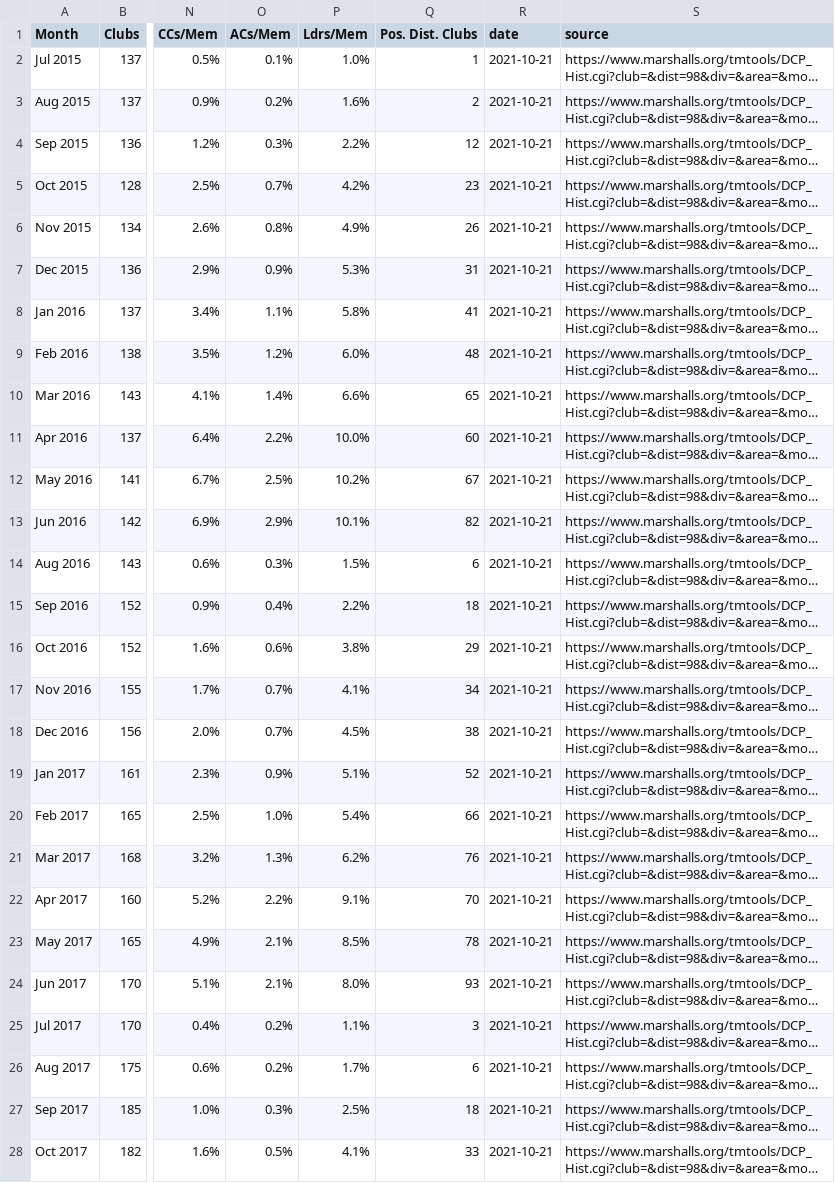
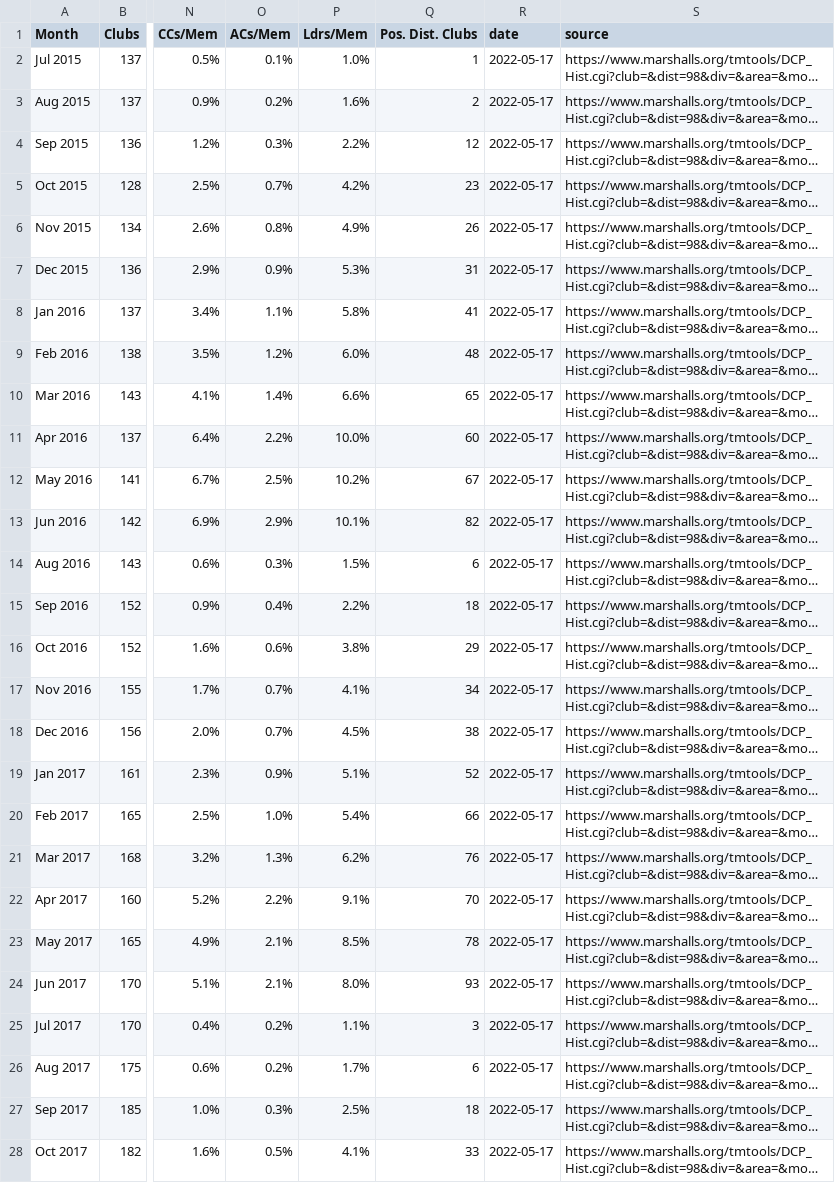
Before and after one commit to District98/raw-data, a CSV file: from-Marshalls/DCP_History_report_for_District.csv, drawn as a sheet; only a part is shown, gaps mark what is left out; long unchanged cells end in …; the diff covers the shown part only; the diff names each change by its address in the sheet, - before the commit and + after, or states it on an @@ line.

```diff
--- a/from-Marshalls/DCP_History_report_for_District.csv
+++ b/from-Marshalls/DCP_History_report_for_District.csv
-R2:R28 (date): 2021-10-21
+R2:R28 (date): 2022-05-17
```
Also changed, not shown: 6 added rows and 56 edited cells elsewhere in this file, from-TMI/Club_Performance.csv, from-TMI/Clubs_need_coach.csv, 15 other files.
